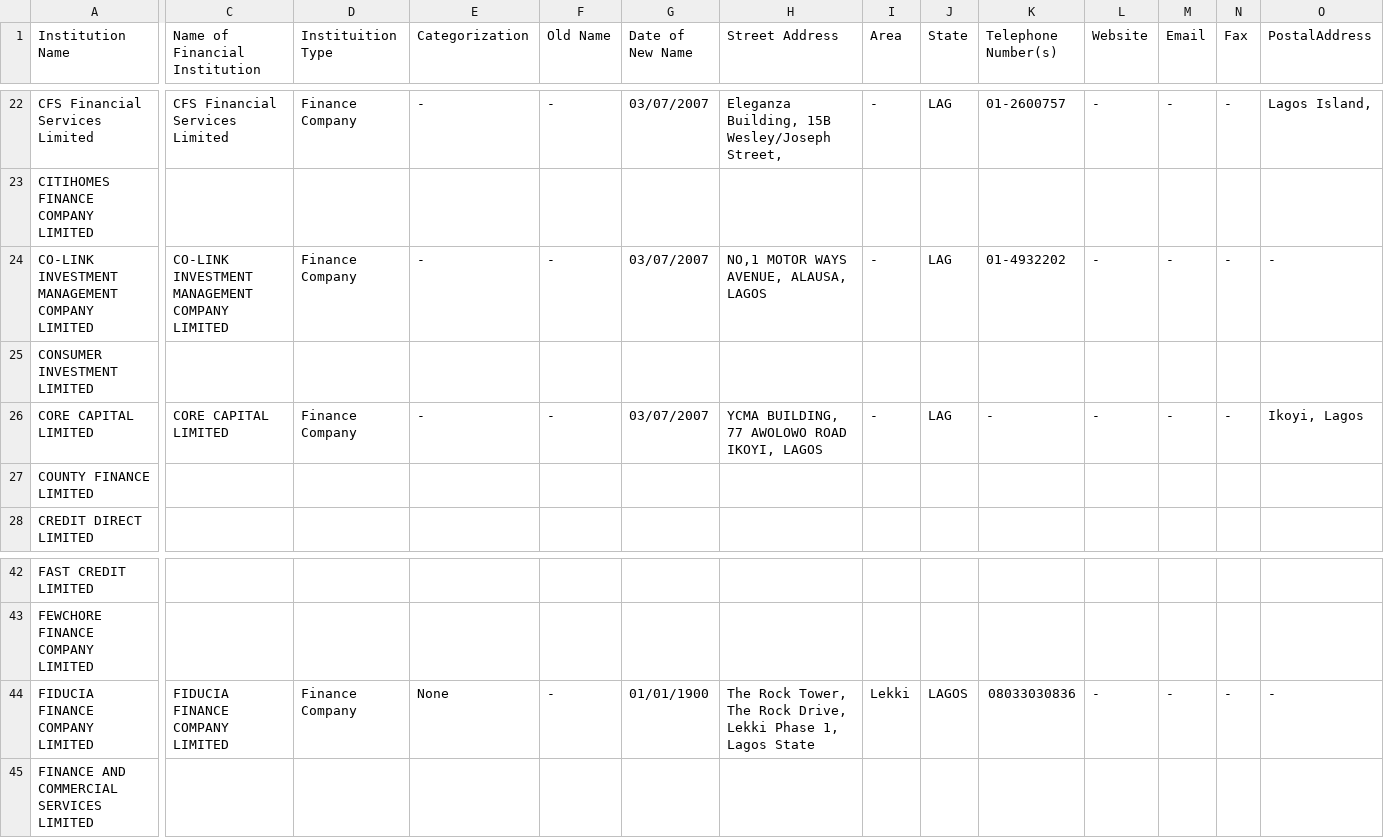
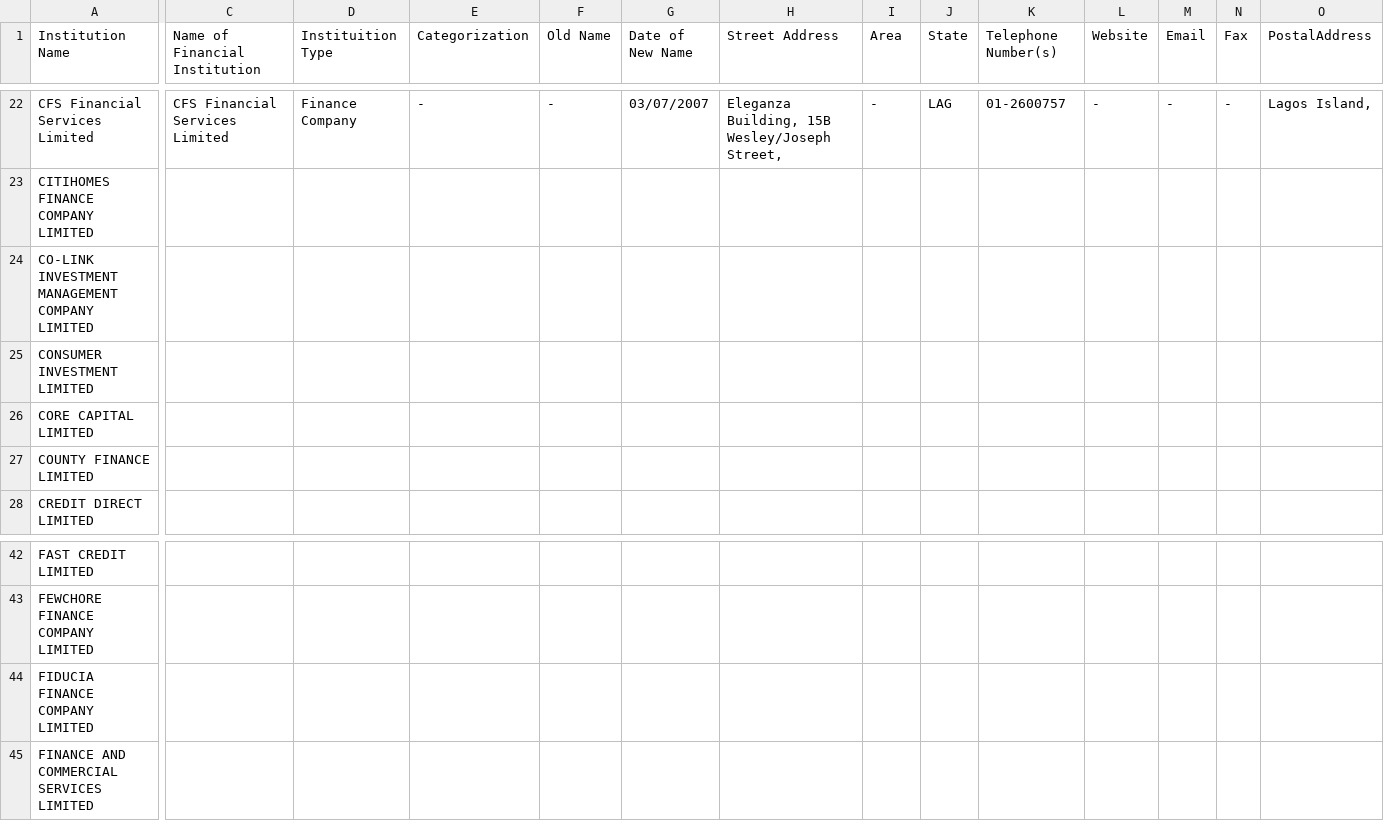
Before and after one commit to Justfja/cbn-financial-institutions, a CSV file: data/cbn_data/cbn_finance_companies.csv, drawn as a sheet; only a part is shown, gaps mark what is left out; the diff covers the shown part only; the diff names each change by its address in the sheet, - before the commit and + after, or states it on an @@ line.

```diff
--- a/data/cbn_data/cbn_finance_companies.csv
+++ b/data/cbn_data/cbn_finance_companies.csv
-C24 (Name of Financial Institution): CO-LINK INVESTMENT MANAGEMENT COMPANY LIMITED
+C24 (Name of Financial Institution): (empty)
-D24 (Instituition Type): Finance Company
+D24 (Instituition Type): (empty)
-E24 (Categorization): -
+E24 (Categorization): (empty)
-F24 (Old Name): -
+F24 (Old Name): (empty)
-G24 (Date of New Name): 03/07/2007
+G24 (Date of New Name): (empty)
-H24 (Street Address): NO,1 MOTOR WAYS AVENUE, ALAUSA, LAGOS
+H24 (Street Address): (empty)
-I24 (Area): -
+I24 (Area): (empty)
-J24 (State): LAG
+J24 (State): (empty)
-K24 (Telephone Number(s)): 01-4932202
+K24 (Telephone Number(s)): (empty)
-L24 (Website): -
+L24 (Website): (empty)
-M24 (Email): -
+M24 (Email): (empty)
-N24 (Fax): -
+N24 (Fax): (empty)
-O24 (PostalAddress): -
+O24 (PostalAddress): (empty)
-C26 (Name of Financial Institution): CORE CAPITAL LIMITED
+C26 (Name of Financial Institution): (empty)
-D26 (Instituition Type): Finance Company
+D26 (Instituition Type): (empty)
-E26 (Categorization): -
+E26 (Categorization): (empty)
-F26 (Old Name): -
+F26 (Old Name): (empty)
-G26 (Date of New Name): 03/07/2007
+G26 (Date of New Name): (empty)
-H26 (Street Address): YCMA BUILDING, 77 AWOLOWO ROAD IKOYI, LAGOS
+H26 (Street Address): (empty)
-I26 (Area): -
+I26 (Area): (empty)
-J26 (State): LAG
+J26 (State): (empty)
-K26 (Telephone Number(s)): -
+K26 (Telephone Number(s)): (empty)
-L26 (Website): -
+L26 (Website): (empty)
-M26 (Email): -
+M26 (Email): (empty)
-N26 (Fax): -
+N26 (Fax): (empty)
-O26 (PostalAddress): Ikoyi, Lagos
+O26 (PostalAddress): (empty)
-C44 (Name of Financial Institution): FIDUCIA FINANCE COMPANY LIMITED
+C44 (Name of Financial Institution): (empty)
-D44 (Instituition Type): Finance Company
+D44 (Instituition Type): (empty)
-E44 (Categorization): None
+E44 (Categorization): (empty)
-F44 (Old Name): -
+F44 (Old Name): (empty)
-G44 (Date of New Name): 01/01/1900
+G44 (Date of New Name): (empty)
-H44 (Street Address): The Rock Tower, The Rock Drive, Lekki Phase 1, Lagos State
+H44 (Street Address): (empty)
-I44 (Area): Lekki
+I44 (Area): (empty)
-J44 (State): LAGOS
+J44 (State): (empty)
-K44 (Telephone Number(s)): 08033030836
+K44 (Telephone Number(s)): (empty)
-L44 (Website): -
+L44 (Website): (empty)
-M44 (Email): -
+M44 (Email): (empty)
-N44 (Fax): -
+N44 (Fax): (empty)
-O44 (PostalAddress): -
+O44 (PostalAddress): (empty)
```
Also changed, not shown: 29 edited cells elsewhere in this file, data/cbn_data/cbn_commercial_banks.csv, data/cbn_data/cbn_development_finance_institutions.csv, 6 other files.
